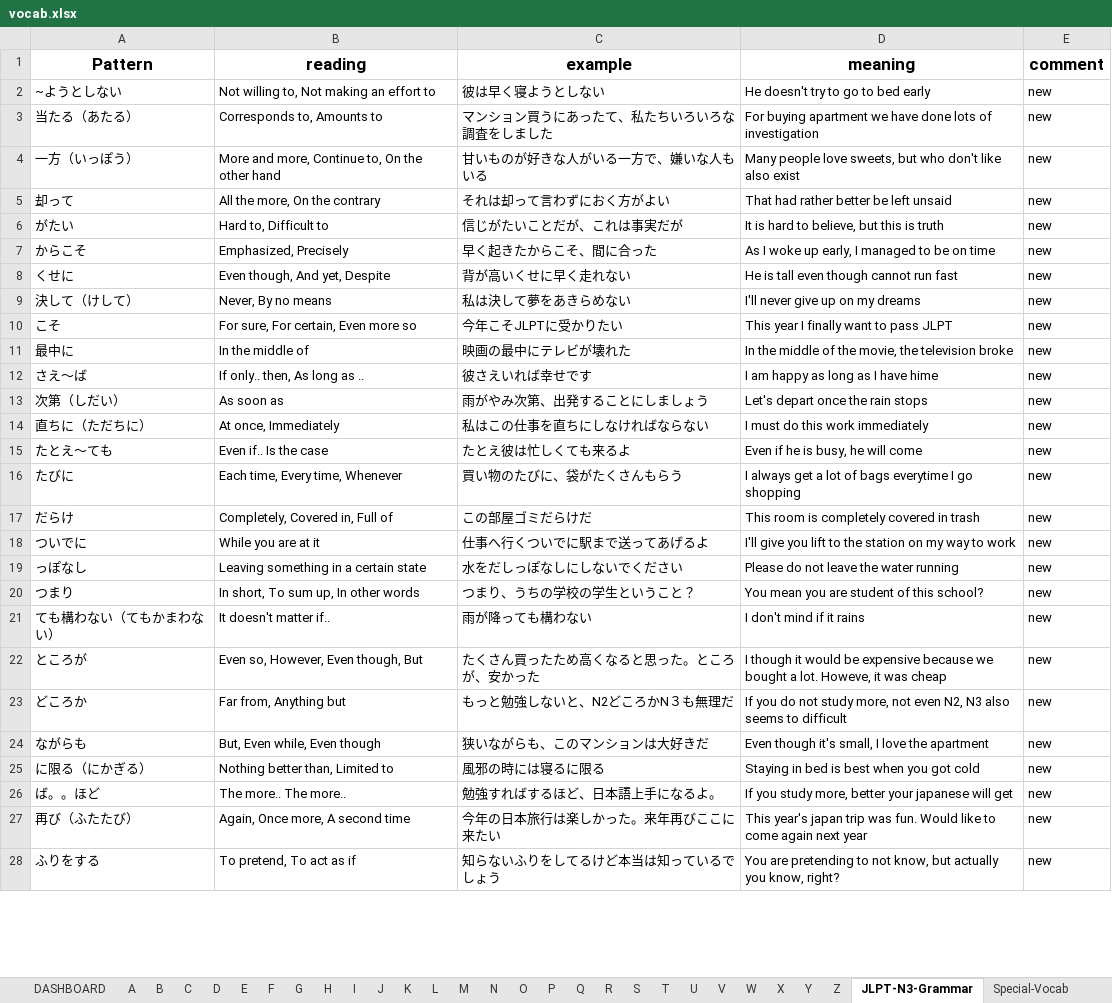
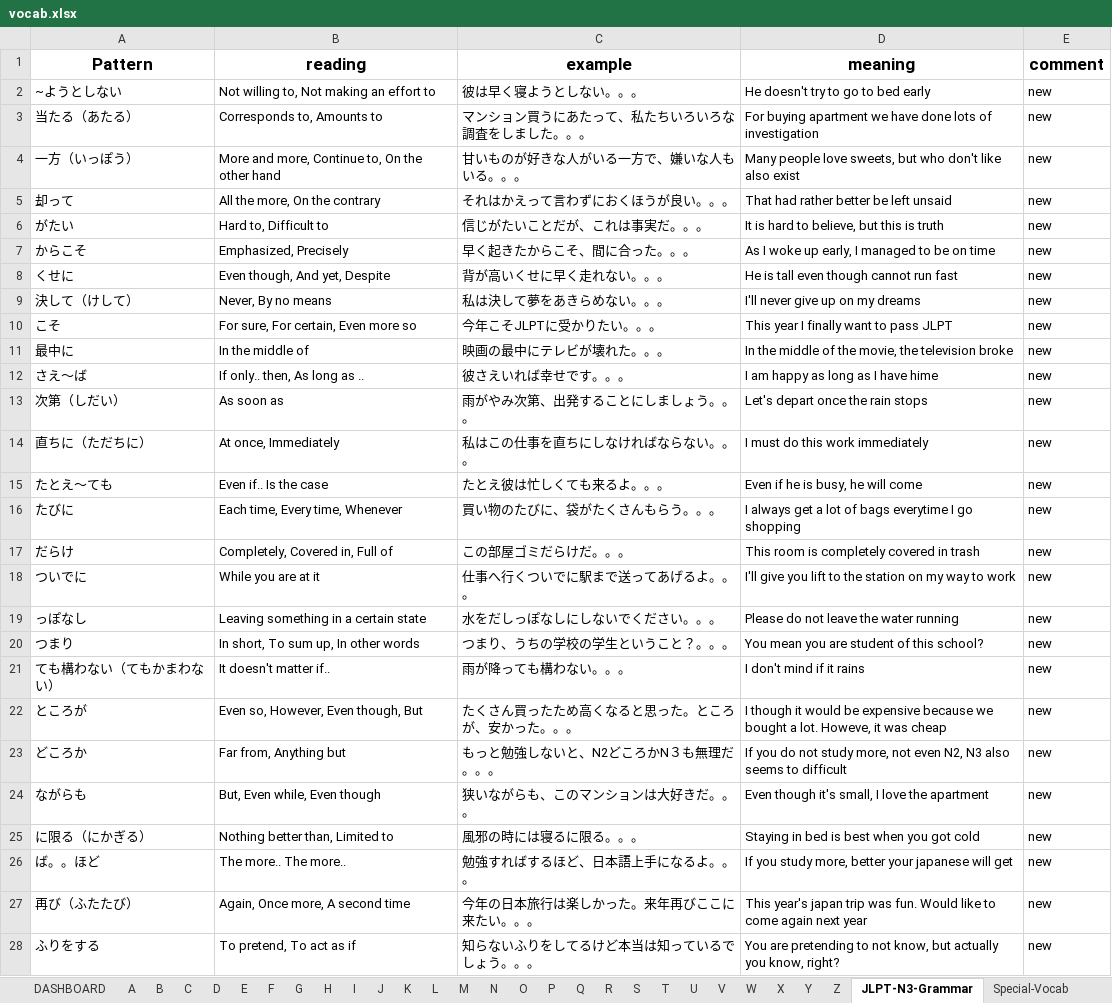
Before and after one commit to ridge-hari/nihongo, an Excel workbook: vocab.xlsx, sheet JLPT-N3-Grammar, drawn as a sheet; only a part is shown; values as stored, in another font and other column widths than the file's, no borders; conditional formats and table styles not drawn; the diff covers the shown part only; the diff names each change by its address in the sheet, - before the commit and + after, or states it on an @@ line.

Commit message:
Add files via upload

```diff
--- a/vocab.xlsx (sheet JLPT-N3-Grammar)
+++ b/vocab.xlsx (sheet JLPT-N3-Grammar)
-C2 (example): 彼は早く寝ようとしない
+C2 (example): 彼は早く寝ようとしない。。。
-C3 (example): マンション買うにあったて、私たちいろいろな調査をしました
+C3 (example): マンション買うにあたって、私たちいろいろな調査をしました。。。
-C4 (example): 甘いものが好きな人がいる一方で、嫌いな人もいる
+C4 (example): 甘いものが好きな人がいる一方で、嫌いな人もいる。。。
-C5 (example): それは却って言わずにおく方がよい
+C5 (example): それはかえって言わずにおくほうが良い。。。
-C6 (example): 信じがたいことだが、これは事実だが
+C6 (example): 信じがたいことだが、これは事実だ。。。
-C7 (example): 早く起きたからこそ、間に合った
+C7 (example): 早く起きたからこそ、間に合った。。。
-C8 (example): 背が高いくせに早く走れない
+C8 (example): 背が高いくせに早く走れない。。。
-C9 (example): 私は決して夢をあきらめない
+C9 (example): 私は決して夢をあきらめない。。。
-C10 (example): 今年こそJLPTに受かりたい
+C10 (example): 今年こそJLPTに受かりたい。。。
-C11 (example): 映画の最中にテレビが壊れた
+C11 (example): 映画の最中にテレビが壊れた。。。
-C12 (example): 彼さえいれば幸せです
+C12 (example): 彼さえいれば幸せです。。。
-C13 (example): 雨がやみ次第、出発することにしましょう
+C13 (example): 雨がやみ次第、出発することにしましょう。。。
-C14 (example): 私はこの仕事を直ちにしなければならない
+C14 (example): 私はこの仕事を直ちにしなければならない。。。
-C15 (example): たとえ彼は忙しくても来るよ
+C15 (example): たとえ彼は忙しくても来るよ。。。
-C16 (example): 買い物のたびに、袋がたくさんもらう
+C16 (example): 買い物のたびに、袋がたくさんもらう。。。
-C17 (example): この部屋ゴミだらけだ
+C17 (example): この部屋ゴミだらけだ。。。
-C18 (example): 仕事へ行くついでに駅まで送ってあげるよ
+C18 (example): 仕事へ行くついでに駅まで送ってあげるよ。。。
-C19 (example): 水をだしっぽなしにしないでください
+C19 (example): 水をだしっぽなしにしないでください。。。
-C20 (example): つまり、うちの学校の学生ということ？
+C20 (example): つまり、うちの学校の学生ということ？。。。
-C21 (example): 雨が降っても構わない
+C21 (example): 雨が降っても構わない。。。
-C22 (example): たくさん買ったため高くなると思った。ところが、安かった
+C22 (example): たくさん買ったため高くなると思った。ところが、安かった。。。
-C23 (example): もっと勉強しないと、N2どころかN３も無理だ
+C23 (example): もっと勉強しないと、N2どころかN３も無理だ。。。
-C24 (example): 狭いながらも、このマンションは大好きだ
+C24 (example): 狭いながらも、このマンションは大好きだ。。。
-C25 (example): 風邪の時には寝るに限る
+C25 (example): 風邪の時には寝るに限る。。。
-C26 (example): 勉強すればするほど、日本語上手になるよ。
+C26 (example): 勉強すればするほど、日本語上手になるよ。。。
-C27 (example): 今年の日本旅行は楽しかった。来年再びここに来たい
+C27 (example): 今年の日本旅行は楽しかった。来年再びここに来たい。。。
-C28 (example): 知らないふりをしてるけど本当は知っているでしょう
+C28 (example): 知らないふりをしてるけど本当は知っているでしょう。。。
```
Also changed, not shown: 10 edited cells elsewhere in this sheet.
